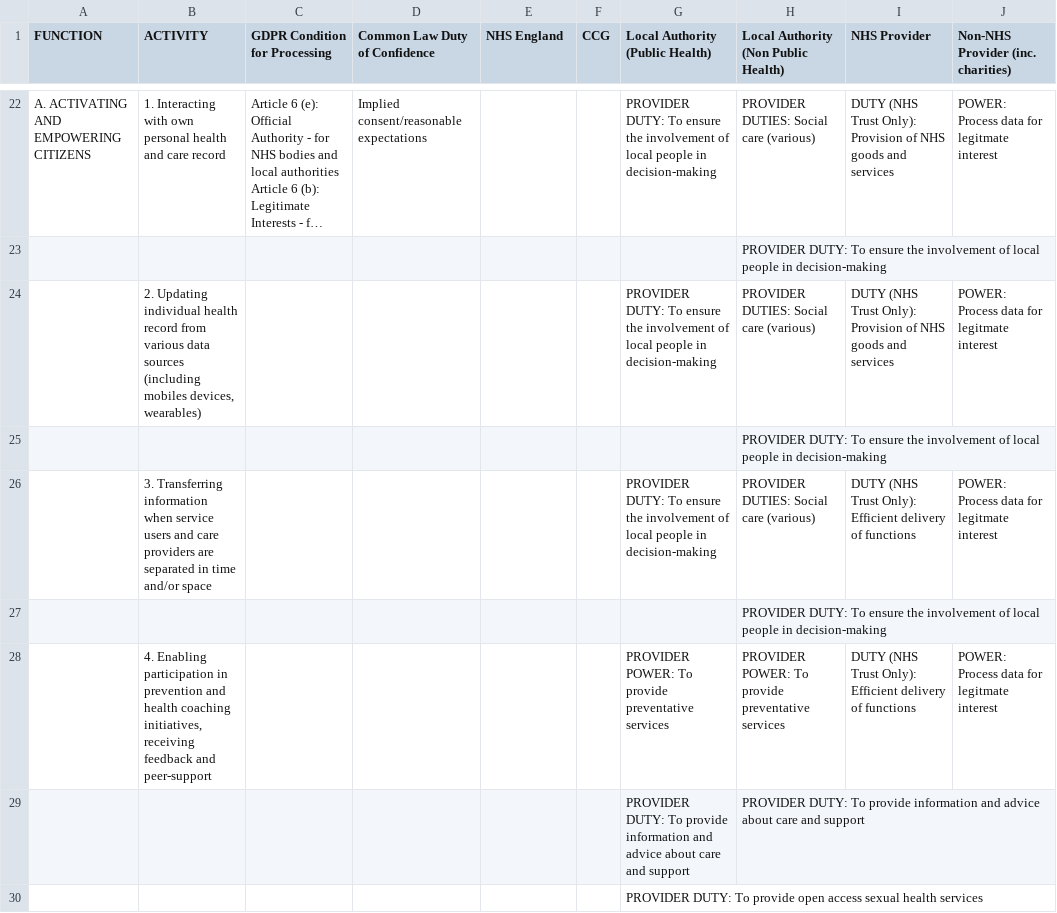
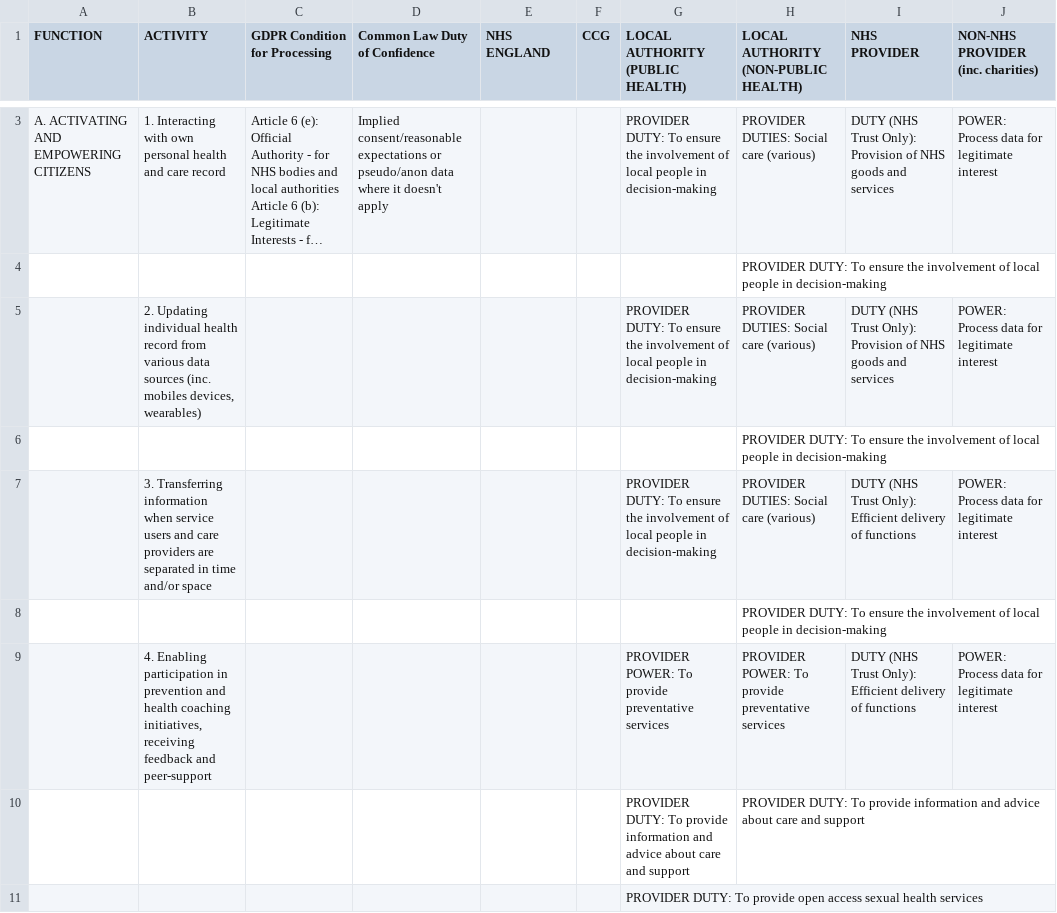
Before and after one commit to nhsengland/phmi, a CSV file: data/csvs/data-map-lawful-basis-relevant.csv, drawn as a sheet; only a part is shown, gaps mark what is left out; long unchanged cells end in …; addresses are those after the commit; the diff covers the shown part only; the diff names each change by its address in the sheet, - before the commit and + after, or states it on an @@ line.

```diff
--- a/data/csvs/data-map-lawful-basis-relevant.csv
+++ b/data/csvs/data-map-lawful-basis-relevant.csv
-E1: NHS England
+E1: NHS ENGLAND
-G1: Local Authority (Public Health)
+G1: LOCAL AUTHORITY (PUBLIC HEALTH)
-H1: Local Authority (Non Public Health)
+H1: LOCAL AUTHORITY (NON-PUBLIC HEALTH)
-I1: NHS Provider
+I1: NHS PROVIDER
-J1: Non-NHS Provider (inc. charities)
+J1: NON-NHS PROVIDER (inc. charities)
-D3 (Common Law Duty of Confidence): …consent/reasonable expectations
+D3 (Common Law Duty of Confidence): …consent/reasonable expectations or pseudo/anon data where it doesn't apply
-J3: POWER: Process data for legitmate interest
+J3: POWER: Process data for legitimate interest
-B5 (ACTIVITY): …data sources (including mobiles devices,…
+B5 (ACTIVITY): …data sources (inc. mobiles devices,…
-J5: POWER: Process data for legitmate interest
+J5: POWER: Process data for legitimate interest
-J7: POWER: Process data for legitmate interest
+J7: POWER: Process data for legitimate interest
-J9: POWER: Process data for legitmate interest
+J9: POWER: Process data for legitimate interest
```
Also changed, not shown: 20 removed rows and 26 edited cells elsewhere in this file, data/csvs/activities.csv, data/csvs/data-types.csv, 19 other files.
